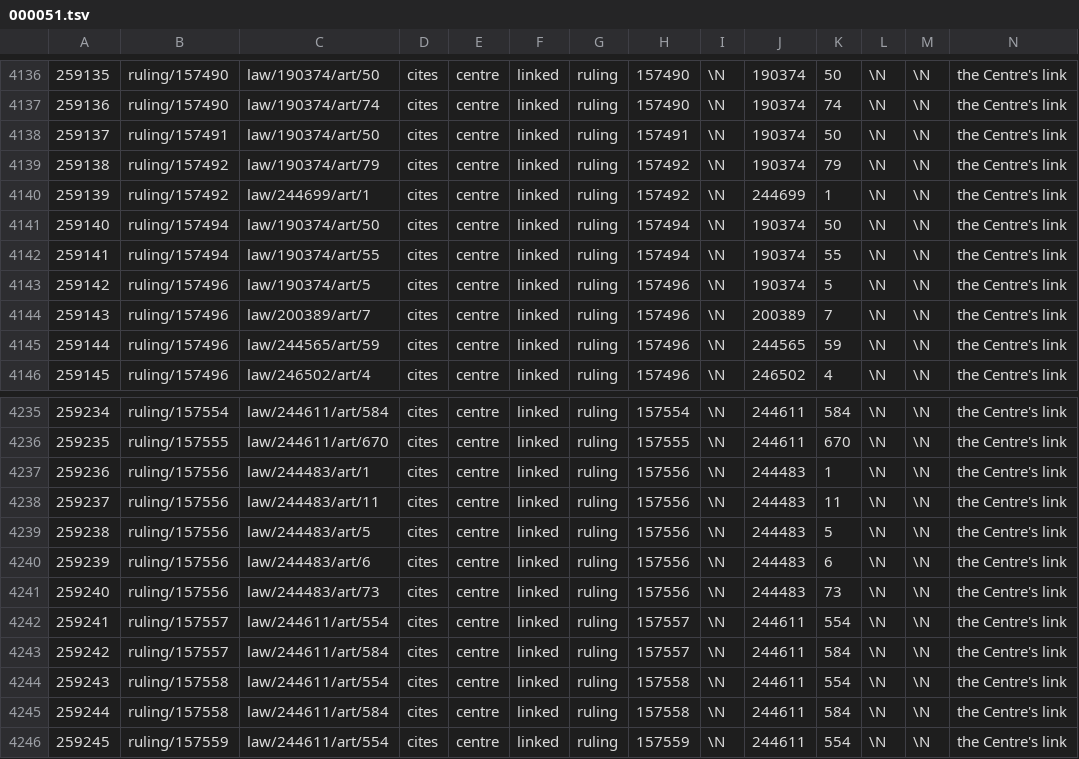
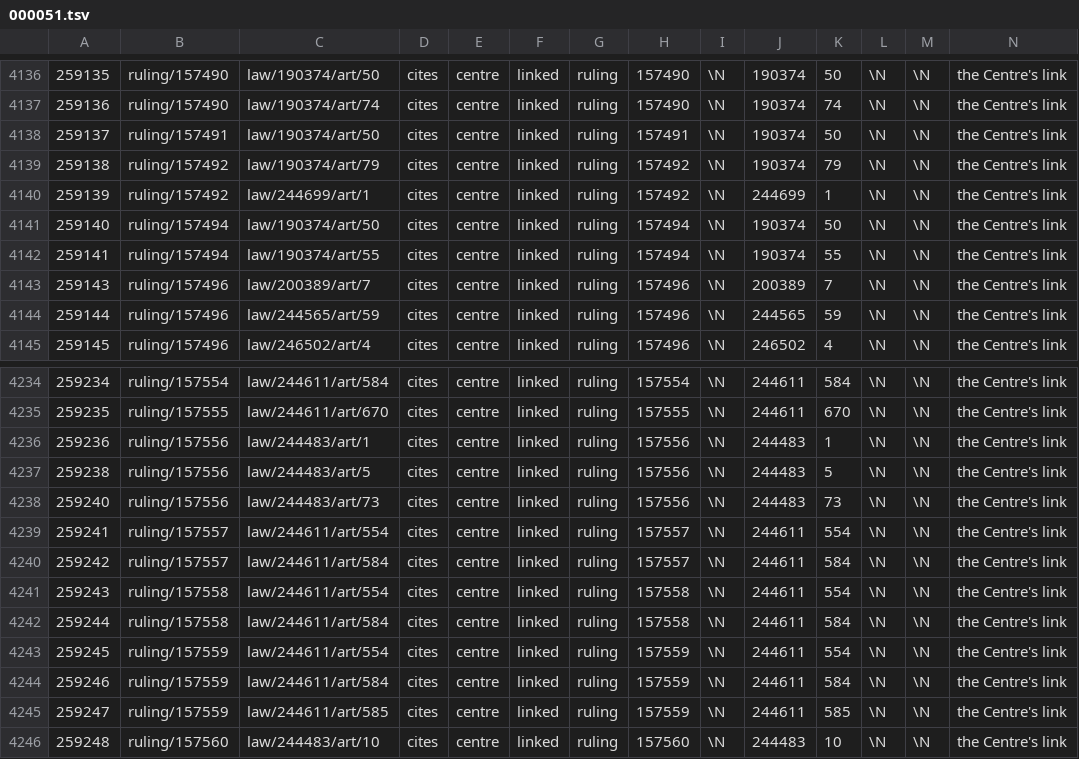
Before and after one commit to taktekhq/lebanese-legislation, a TSV file: data/tables/graph_edge/000051.tsv, drawn as a sheet; only a part is shown, gaps mark what is left out; the shorter side is filled out with more unchanged rows; rows hold the shown columns only; the diff names each change by its address in the sheet, - before the commit and + after, or states it on an @@ line.

```diff
--- a/data/tables/graph_edge/000051.tsv
+++ b/data/tables/graph_edge/000051.tsv
-row 4143: 259142 | ruling/157496 | law/190374/art/5 | cites | centre | linked | ruling | 157496 | \N | 190374 | 5 | \N | \N | the Centre's link
-row 4238: 259237 | ruling/157556 | law/244483/art/11 | cites | centre | linked | ruling | 157556 | \N | 244483 | 11 | \N | \N | the Centre's link
-row 4240: 259239 | ruling/157556 | law/244483/art/6 | cites | centre | linked | ruling | 157556 | \N | 244483 | 6 | \N | \N | the Centre's link
```
Also changed, not shown: data/tables/reference/000008.tsv, data/tables/reference/000009.tsv, 23 other files.
